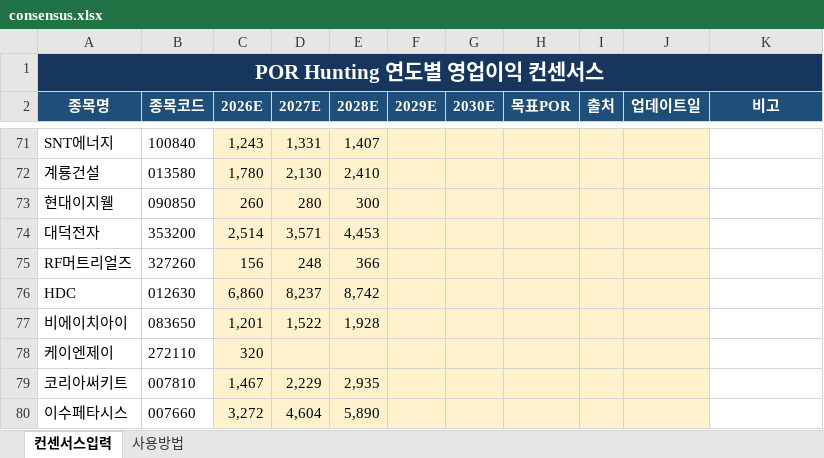
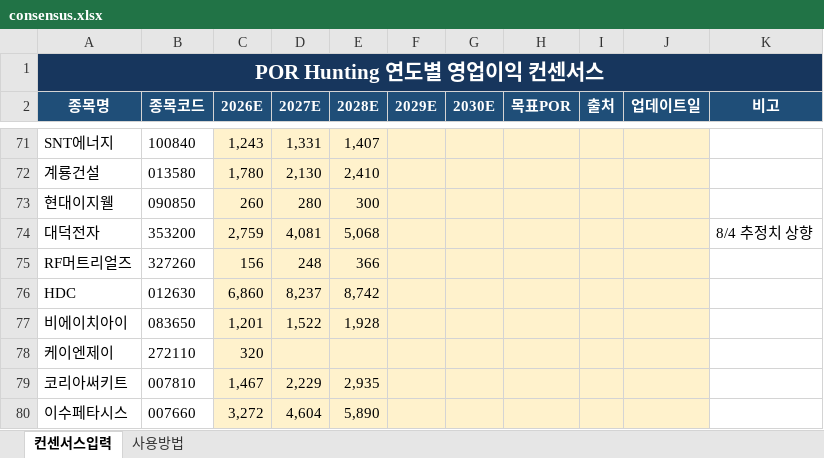
Before and after one commit to firestory119-hub/POR-Hunting, an Excel workbook: data/consensus.xlsx, sheet 컨센서스입력, drawn as a sheet; only a part is shown, gaps mark what is left out; values as stored, in another font and other column widths than the file's, no borders; the diff names each change by its address in the sheet, - before the commit and + after, or states it on an @@ line.

Commit message:
Update consensus workbook

```diff
--- a/data/consensus.xlsx (sheet 컨센서스입력)
+++ b/data/consensus.xlsx (sheet 컨센서스입력)
-C74 (2026E): 2,514
+C74 (2026E): 2,759
-D74 (2027E): 3,571
+D74 (2027E): 4,081
-E74 (2028E): 4,453
+E74 (2028E): 5,068
-K74 (비고): (empty)
+K74 (비고): 8/4 추정치 상향
```
